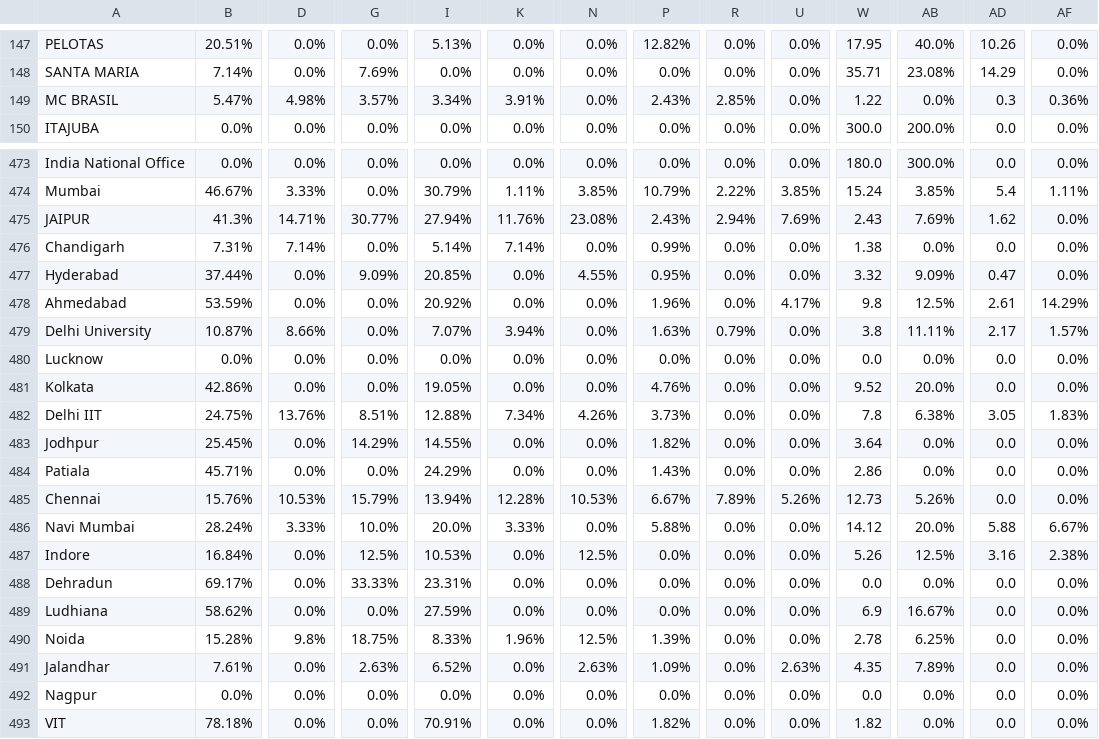
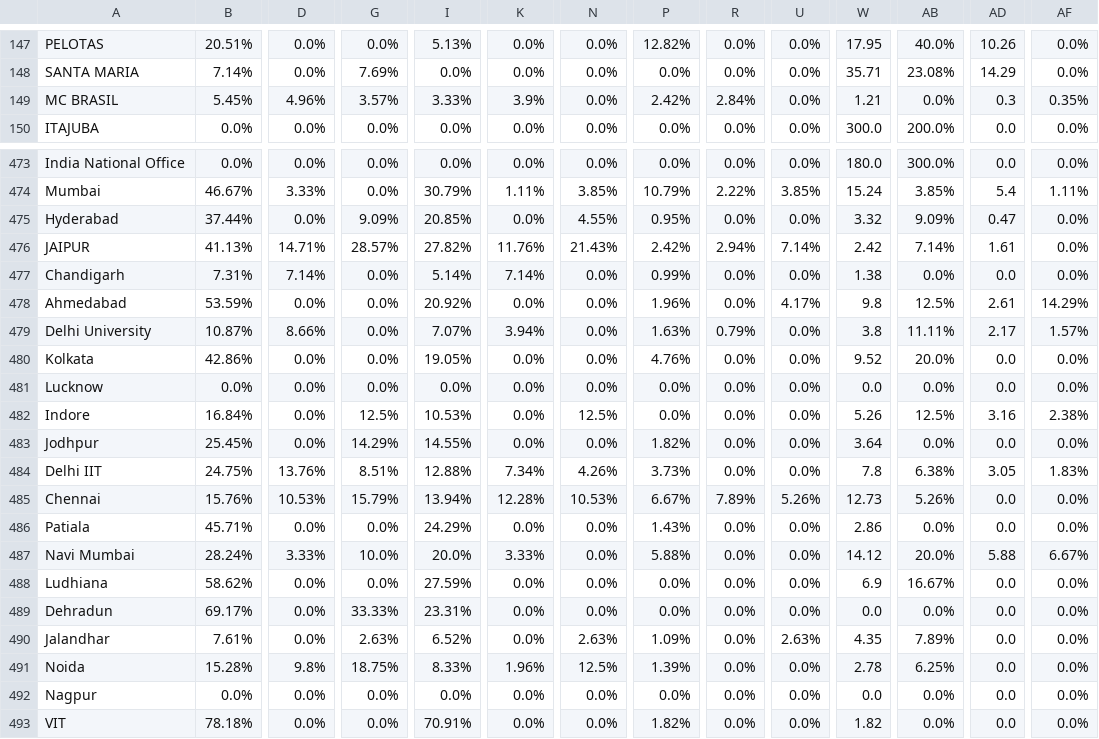
Before and after one commit to AIESEC-LK/data-pipeline, a CSV file: cr_applicant_df.csv, drawn as a sheet; only a part is shown, gaps mark what is left out; addresses are those after the commit; the diff covers the shown part only; the diff names each change by its address in the sheet, - before the commit and + after, or states it on an @@ line.

```diff
--- a/cr_applicant_df.csv
+++ b/cr_applicant_df.csv
-B149: 5.47%
+B149: 5.45%
-D149: 4.98%
+D149: 4.96%
-I149: 3.34%
+I149: 3.33%
-K149: 3.91%
+K149: 3.9%
-P149: 2.43%
+P149: 2.42%
-R149: 2.85%
+R149: 2.84%
-W149: 1.22
+W149: 1.21
-AF149: 0.36%
+AF149: 0.35%
@@ row 477 moved to row 475: Hyderabad @@
-B476: 41.3%
+B476: 41.13%
-G476: 30.77%
+G476: 28.57%
-I476: 27.94%
+I476: 27.82%
-N476: 23.08%
+N476: 21.43%
-P476: 2.43%
+P476: 2.42%
-U476: 7.69%
+U476: 7.14%
-W476: 2.43
+W476: 2.42
-AB476: 7.69%
+AB476: 7.14%
-AD476: 1.62
+AD476: 1.61
@@ row 481 moved to row 480: Kolkata @@
@@ row 487 moved to row 482: Indore @@
@@ row 489 moved to row 488: Ludhiana @@
@@ row 491 moved to row 490: Jalandhar @@
```
Also changed, not shown: 41 moved rows and 6 edited cells elsewhere in this file, abs_df.csv, cr_accepted_df.csv, 3 other files.
